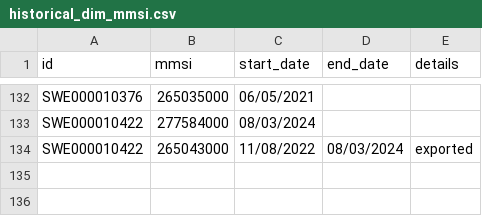
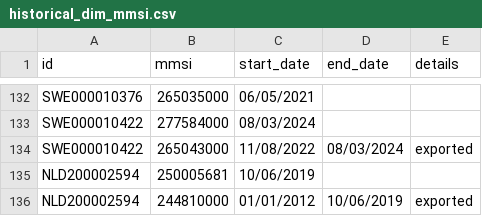
Before and after one commit to dataforgoodfr/12_bloom, a CSV file: backend/dbt_trawlwatch/seeds/historical_dim_mmsi.csv, drawn as a sheet; only a part is shown, gaps mark what is left out; the diff names each change by its address in the sheet, - before the commit and + after, or states it on an @@ line.

Commit message:
#504: fix false duplicates in static_vessels_table.csv by adding NLD200002594 history to historical_dim_vessels.csv and historical_dim_mmsi.csv

```diff
--- a/backend/dbt_trawlwatch/seeds/historical_dim_mmsi.csv
+++ b/backend/dbt_trawlwatch/seeds/historical_dim_mmsi.csv
+row 135: NLD200002594 | 250005681 | 10/06/2019
+row 136: NLD200002594 | 244810000 | 01/01/2012 | 10/06/2019 | exported
```
Also changed, not shown: backend/dbt_trawlwatch/seeds/historical_dim_vessels.csv.
